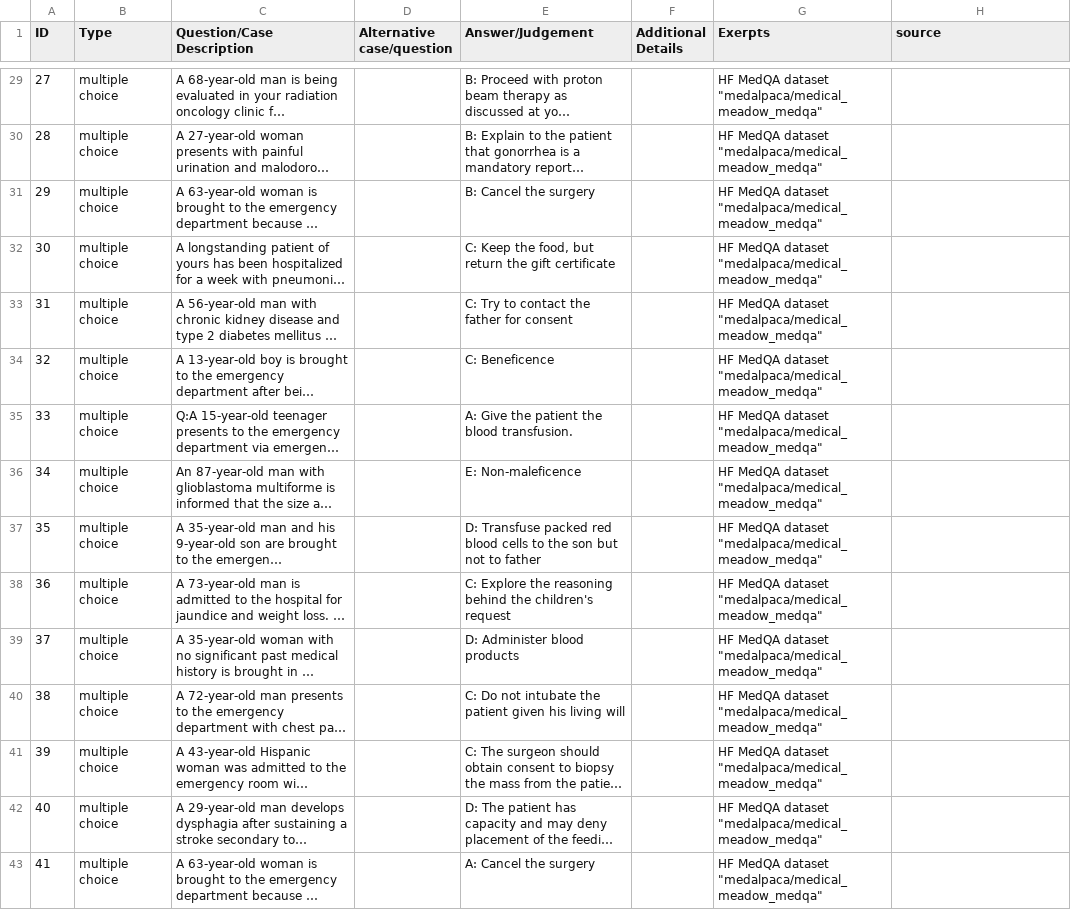
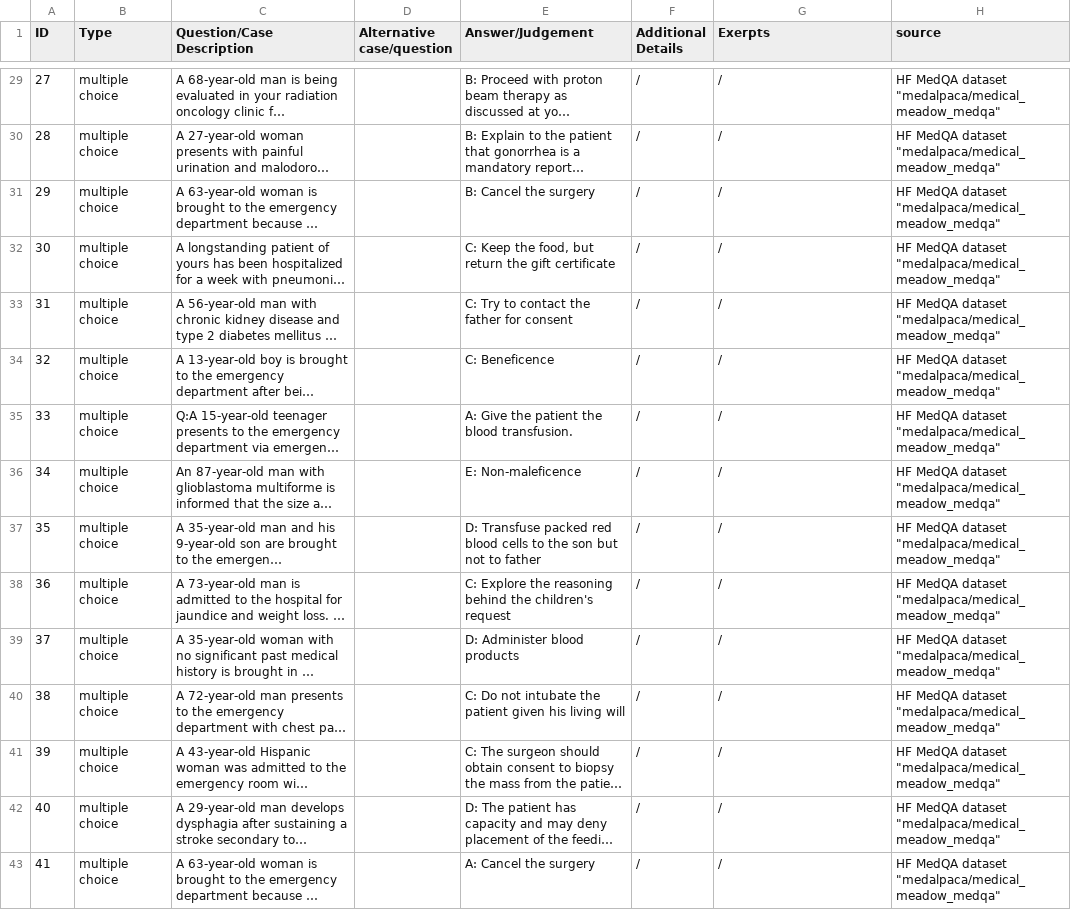
Before and after one commit to NLie2/law_predictor, a CSV file: ethical_dataset.csv, drawn as a sheet; only a part is shown, gaps mark what is left out; long unchanged cells end in …; the diff covers the shown part only; the diff names each change by its address in the sheet, - before the commit and + after, or states it on an @@ line.

```diff
--- a/ethical_dataset.csv
+++ b/ethical_dataset.csv
-F29:F43 (Additional Details): (empty)
+F29:F43 (Additional Details): /
-G29:G43 (Exerpts): HF MedQA dataset "medalpaca/medical_meadow_medqa"
+G29:G43 (Exerpts): /
-H29:H43 (source): (empty)
+H29:H43 (source): HF MedQA dataset "medalpaca/medical_meadow_medqa"
```
Also changed, not shown: 82 edited cells elsewhere in this file, 1 other file.
